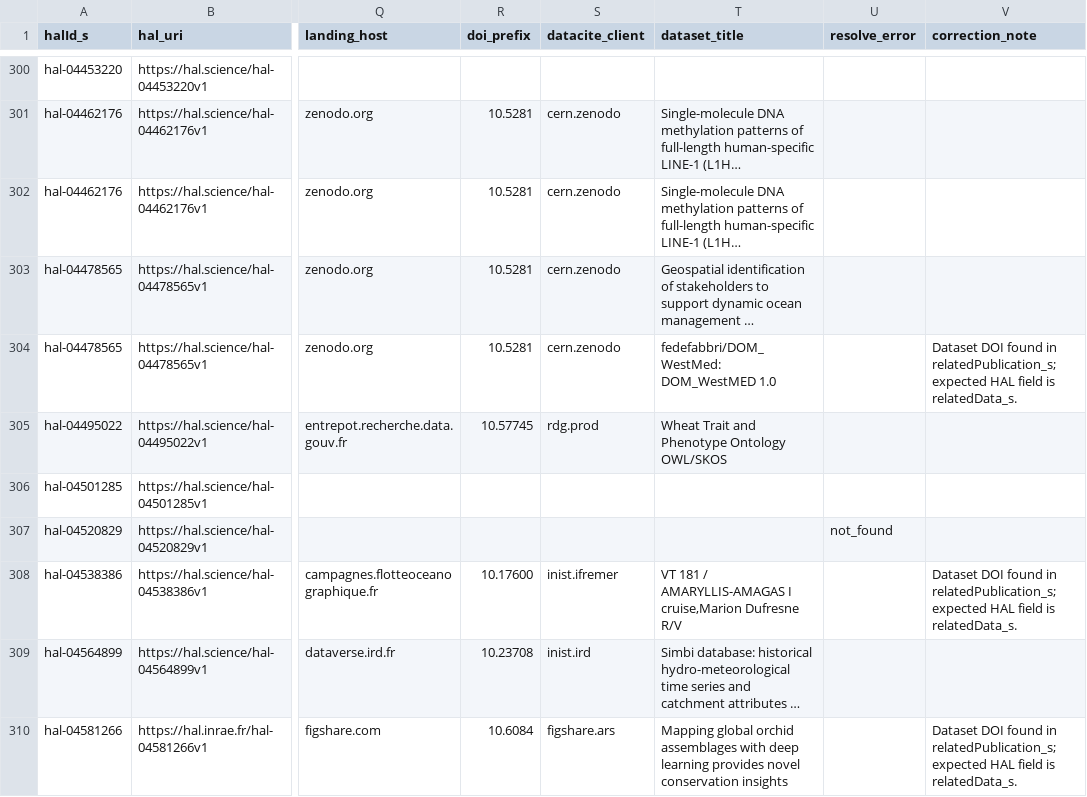
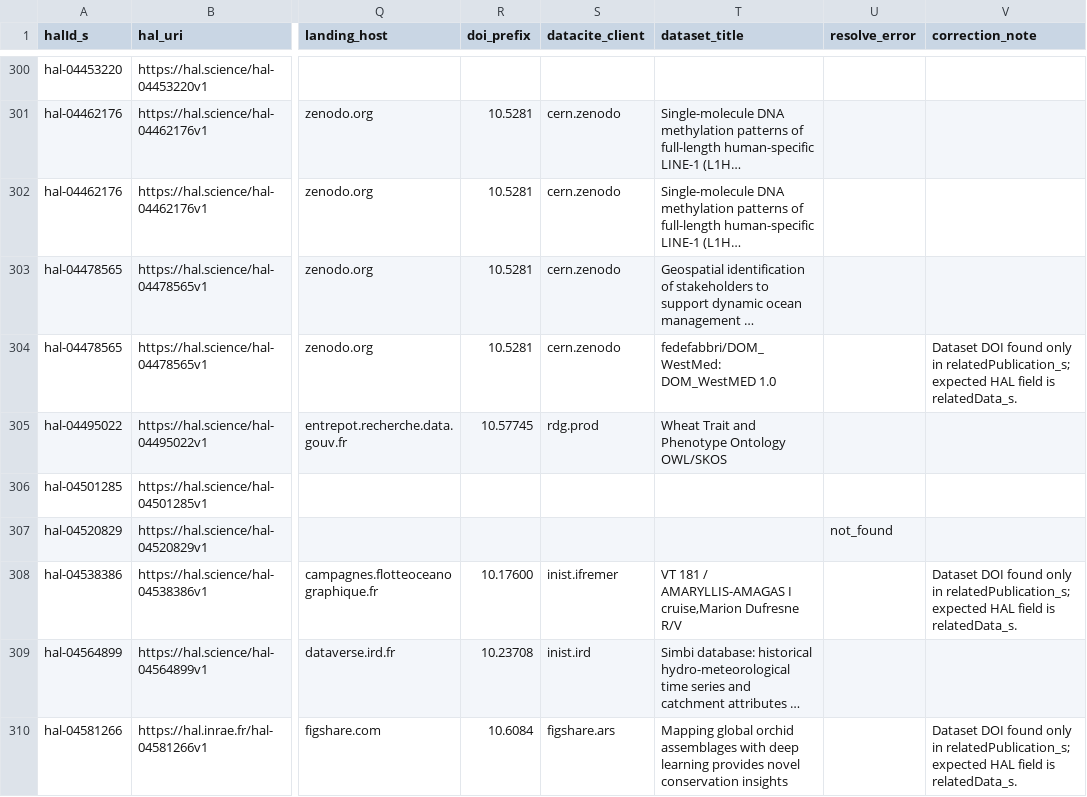
Before and after one commit to xiaoouwang/hal-unica, a CSV file: data/census/doi_hal_repository_map.csv, drawn as a sheet; only a part is shown, gaps mark what is left out; long unchanged cells end in …; the diff covers the shown part only; the diff names each change by its address in the sheet, - before the commit and + after, or states it on an @@ line.

```diff
--- a/data/census/doi_hal_repository_map.csv
+++ b/data/census/doi_hal_repository_map.csv
-V304 (correction_note): …DOI found in relatedPublication_s;…
+V304 (correction_note): …DOI found only in relatedPublication_s;…
-V308 (correction_note): …DOI found in relatedPublication_s;…
+V308 (correction_note): …DOI found only in relatedPublication_s;…
-V310 (correction_note): …DOI found in relatedPublication_s;…
+V310 (correction_note): …DOI found only in relatedPublication_s;…
```
Also changed, not shown: 71 edited cells elsewhere in this file, data/census/misfiled_dataset_links.csv, docs/data/census/doi_hal_repository_map.csv, 29 other files.
